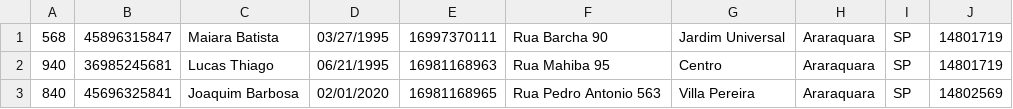
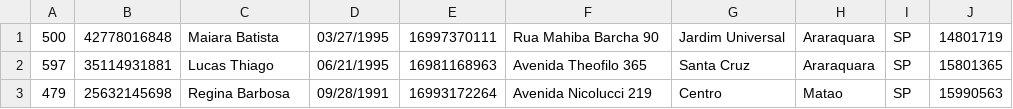
Before and after one commit to mgbatista/Avaliacao-Biblioteca, a CSV file: Arquivos/CLIENTE.csv, drawn as a sheet.

Commit message:
validando leitura de arquivo para validar cpf

```diff
--- a/Arquivos/CLIENTE.csv
+++ b/Arquivos/CLIENTE.csv
@@ -1,3 +1,3 @@
-568;45896315847;Maiara Batista;03/27/1995;16997370111;Rua Barcha 90;Jardim Universal;Araraquara;SP;14801719
-940;36985245681;Lucas Thiago;06/21/1995;16981168963;Rua Mahiba 95;Centro;Araraquara;SP;14801719
-840;45696325841;Joaquim Barbosa;02/01/2020;16981168965;Rua Pedro Antonio 563;Villa Pereira;Araraquara;SP;14802569
+500;42778016848;Maiara Batista;03/27/1995;16997370111;Rua Mahiba Barcha 90;Jardim Universal;Araraquara;SP;14801719
+597;35114931881;Lucas Thiago;06/21/1995;16981168963;Avenida Theofilo 365;Santa Cruz;Araraquara;SP;15801365
+479;25632145698;Regina Barbosa;09/28/1991;16993172264;Avenida Nicolucci 219;Centro;Matao;SP;15990563
```
Also changed, not shown: 6 other files.
